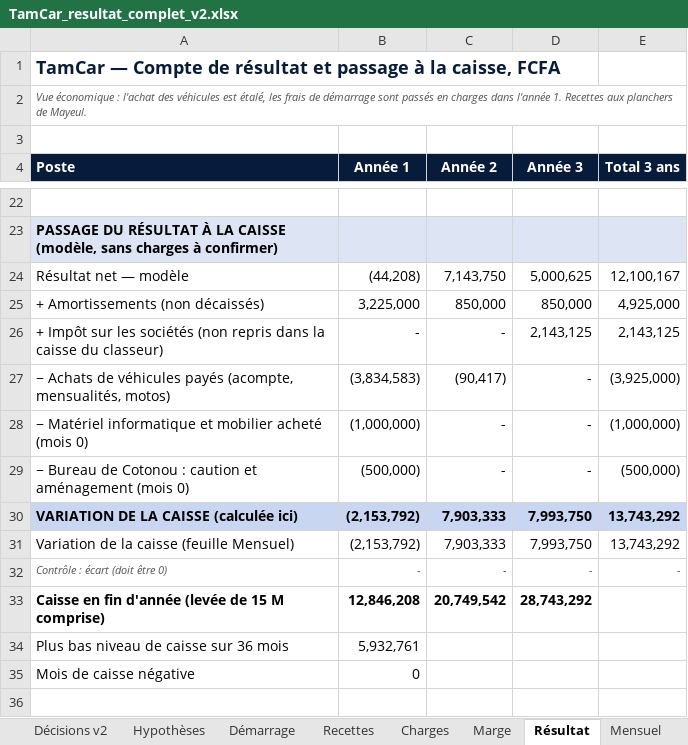
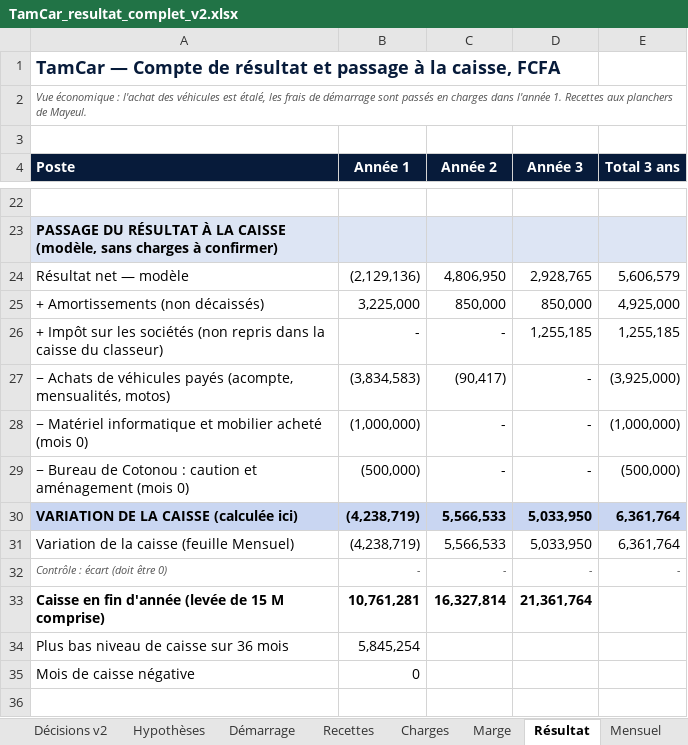
Before and after one commit to benaelquenum/tamcar, an Excel workbook: TamCar_resultat_complet_v2.xlsx, sheet Résultat, drawn as a sheet; only a part is shown, gaps mark what is left out; values as stored, in another font and other column widths than the file's, no borders; the diff covers the shown part only; the diff names each change by its address in the sheet, - before the commit and + after, or states it on an @@ line.

```diff
--- a/TamCar_resultat_complet_v2.xlsx (sheet Résultat)
+++ b/TamCar_resultat_complet_v2.xlsx (sheet Résultat)
-B24 (Année 1): (44,208)
+B24 (Année 1): (2,129,136)
-C24 (Année 2): 7,143,750
+C24 (Année 2): 4,806,950
-D24 (Année 3): 5,000,625
+D24 (Année 3): 2,928,765
-E24 (Total 3 ans): 12,100,167
+E24 (Total 3 ans): 5,606,579
-D26 (Année 3): 2,143,125
+D26 (Année 3): 1,255,185
-E26 (Total 3 ans): 2,143,125
+E26 (Total 3 ans): 1,255,185
-B30:B31 (Année 1): (2,153,792)
+B30:B31 (Année 1): (4,238,719)
-C30:C31 (Année 2): 7,903,333
+C30:C31 (Année 2): 5,566,533
-D30:D31 (Année 3): 7,993,750
+D30:D31 (Année 3): 5,033,950
-E30:E31 (Total 3 ans): 13,743,292
+E30:E31 (Total 3 ans): 6,361,764
-B33 (Année 1): 12,846,208
+B33 (Année 1): 10,761,281
-C33 (Année 2): 20,749,542
+C33 (Année 2): 16,327,814
-D33 (Année 3): 28,743,292
+D33 (Année 3): 21,361,764
-B34 (Année 1): 5,932,761
+B34 (Année 1): 5,845,254
```
Also changed, not shown: 33 edited cells elsewhere in this sheet, sheet Mensuel, sheet Seuils, sheet Marge, sheet Recettes, sheet Résumé, sheet Synthèse, 3 more sheets, formulas that keep their value, 30 other files.
